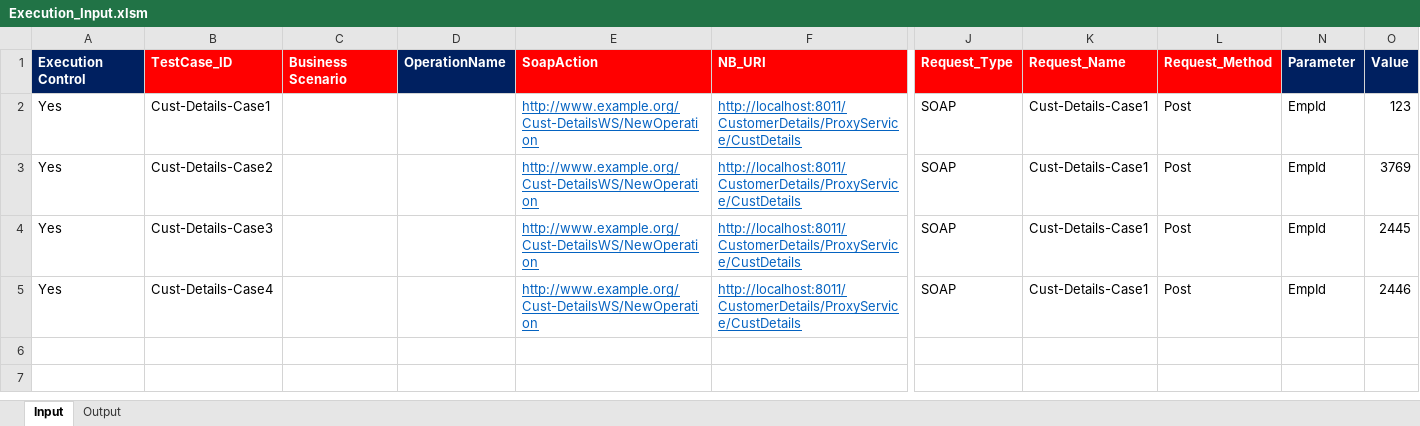
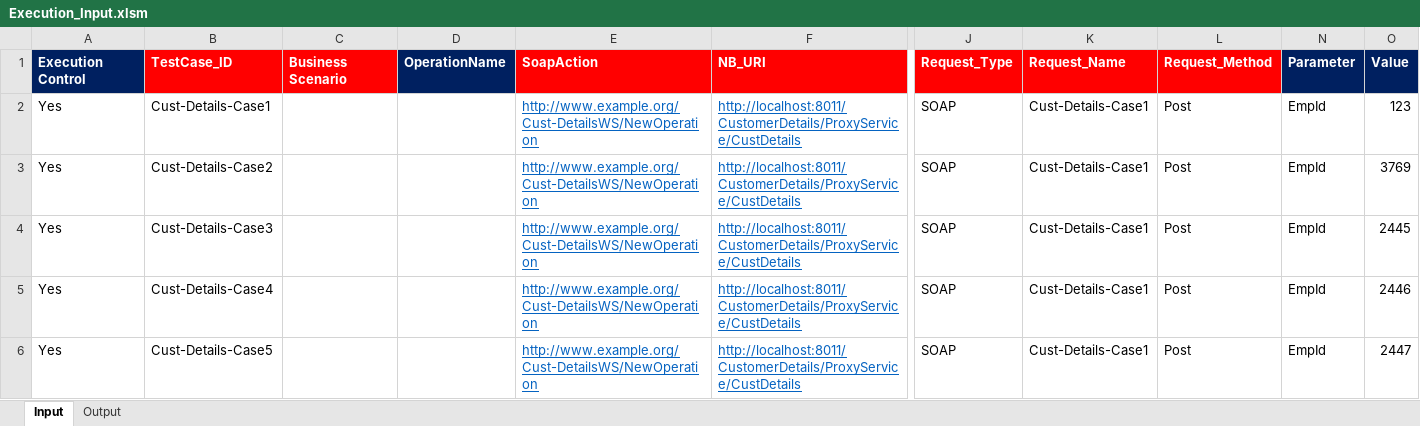
Before and after one commit to sandipsnit/Demo, an Excel workbook: Report/SpectrumAPIFrameWorkV3/SpectrumAPIFrameWork/Execution_Input.xlsm, sheet Input, drawn as a sheet; only a part is shown, gaps mark what is left out; values as stored, in another font and other column widths than the file's, no borders; rows hold the shown columns only; the diff names each change by its address in the sheet, - before the commit and + after, or states it on an @@ line.

```diff
--- a/Report/SpectrumAPIFrameWorkV3/SpectrumAPIFrameWork/Execution_Input.xlsm (sheet Input)
+++ b/Report/SpectrumAPIFrameWorkV3/SpectrumAPIFrameWork/Execution_Input.xlsm (sheet Input)
+row 6: Yes | Cust-Details-Case5 |  |  | http://www.example.org/Cust-DetailsWS/NewOperation | http://localhost:8011/CustomerDetails/ProxyService/CustDetails | SOAP | Cust-Details-Case1 | Post | EmpId | 2447
```
Also changed, not shown: sheet Output, Report/SpectrumAPIFrameWorkV3/SpectrumAPIFrameWork/Data/Execution_Plan.xlsx.
